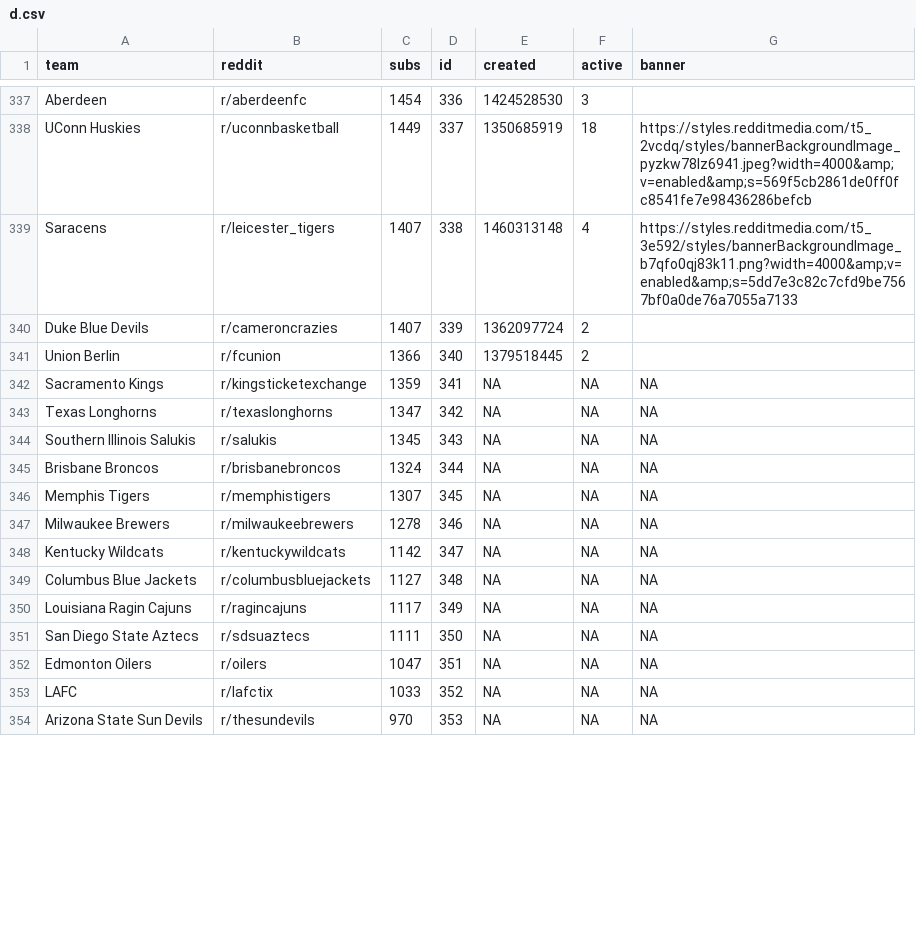
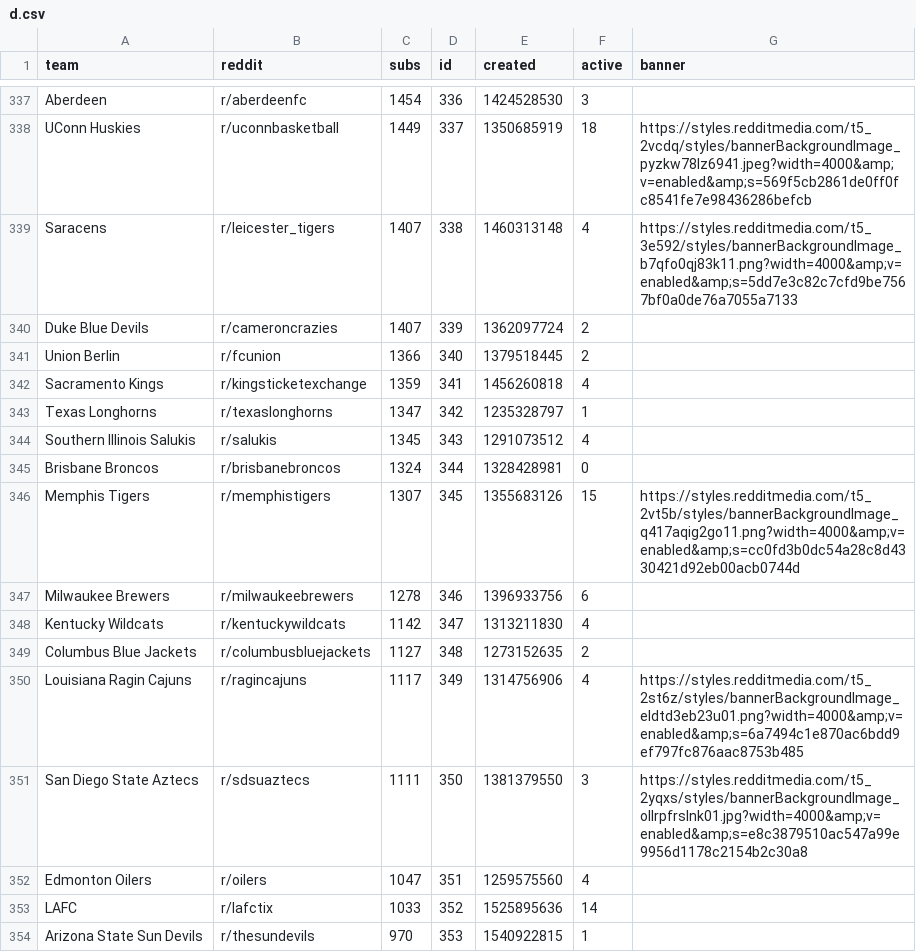
Before and after one commit to charcoalcharts-open/data, a CSV file: d.csv, drawn as a sheet; only a part is shown, gaps mark what is left out; the diff covers the shown part only.

Commit message:
740 rows

```diff
--- a/d.csv
+++ b/d.csv
@@ -341,14 +341,14 @@ Duke Blue Devils,r/cameroncrazies,  1407,339,1362097724,   2,
 Union Berlin,r/fcunion,  1366,340,1379518445,   2,
-Sacramento Kings,r/kingsticketexchange,  1359,341,NA,NA,NA
-Texas Longhorns,r/texaslonghorns,  1347,342,NA,NA,NA
-Southern Illinois Salukis,r/salukis,  1345,343,NA,NA,NA
-Brisbane Broncos,r/brisbanebroncos,  1324,344,NA,NA,NA
-Memphis Tigers,r/memphistigers,  1307,345,NA,NA,NA
-Milwaukee Brewers,r/milwaukeebrewers,  1278,346,NA,NA,NA
-Kentucky Wildcats,r/kentuckywildcats,  1142,347,NA,NA,NA
-Columbus Blue Jackets,r/columbusbluejackets,  1127,348,NA,NA,NA
-Louisiana Ragin Cajuns,r/ragincajuns,  1117,349,NA,NA,NA
-San Diego State Aztecs,r/sdsuaztecs,  1111,350,NA,NA,NA
-Edmonton Oilers,r/oilers,  1047,351,NA,NA,NA
-LAFC,r/lafctix,  1033,352,NA,NA,NA
-Arizona State Sun Devils,r/thesundevils,   970,353,NA,NA,NA
+Sacramento Kings,r/kingsticketexchange,  1359,341,1456260818,   4,
+Texas Longhorns,r/texaslonghorns,  1347,342,1235328797,   1,
+Southern Illinois Salukis,r/salukis,  1345,343,1291073512,   4,
+Brisbane Broncos,r/brisbanebroncos,  1324,344,1328428981,   0,
+Memphis Tigers,r/memphistigers,  1307,345,1355683126,  15,https://styles.redditmedia.com/t5_2vt5b/styles/bannerBackgroundImage_q417aqig2go11.png?width=4000&amp;v=enabled&amp;s=cc0fd3b0dc54a28c8d4330421d92eb00acb0744d
+Milwaukee Brewers,r/milwaukeebrewers,  1278,346,1396933756,   6,
+Kentucky Wildcats,r/kentuckywildcats,  1142,347,1313211830,   4,
+Columbus Blue Jackets,r/columbusbluejackets,  1127,348,1273152635,   2,
+Louisiana Ragin Cajuns,r/ragincajuns,  1117,349,1314756906,   4,https://styles.redditmedia.com/t5_2st6z/styles/bannerBackgroundImage_eldtd3eb23u01.png?width=4000&amp;v=enabled&amp;s=6a7494c1e870ac6bdd9ef797fc876aac8753b485
+San Diego State Aztecs,r/sdsuaztecs,  1111,350,1381379550,   3,https://styles.redditmedia.com/t5_2yqxs/styles/bannerBackgroundImage_ollrpfrslnk01.jpg?width=4000&amp;v=enabled&amp;s=e8c3879510ac547a99e9956d1178c2154b2c30a8
+Edmonton Oilers,r/oilers,  1047,351,1259575560,   4,
+LAFC,r/lafctix,  1033,352,1525895636,  14,
+Arizona State Sun Devils,r/thesundevils,   970,353,1540922815,   1,
```
Also changed, not shown: 21 edited cells elsewhere in this file.
